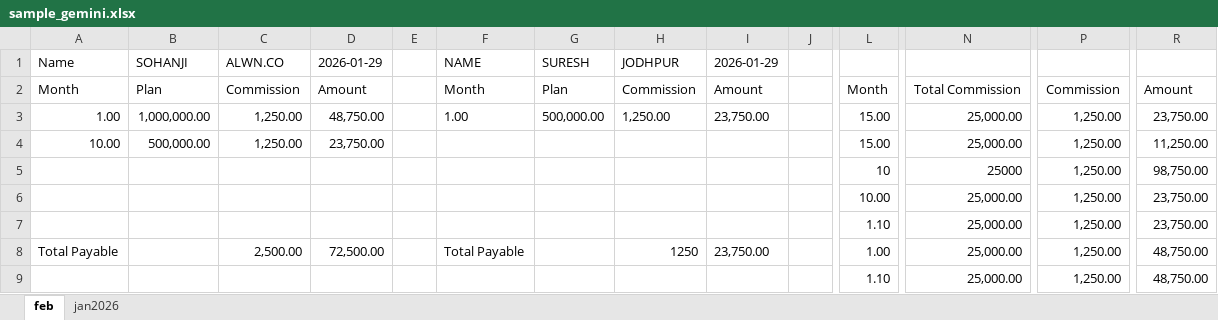
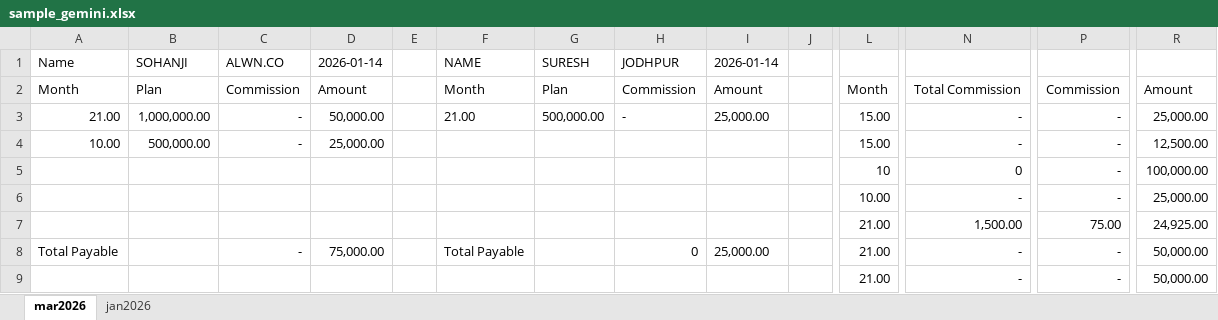
Before and after one commit to niteshnov2005/chitfund-app, an Excel workbook: sample_gemini.xlsx, sheet mar2026, drawn as a sheet; only a part is shown, gaps mark what is left out; values as stored, in another font and other column widths than the file's, no borders; the diff covers the shown part only; the diff names each change by its address in the sheet, - before the commit and + after, or states it on an @@ line.

```diff
--- a/sample_gemini.xlsx (sheet mar2026)
+++ b/sample_gemini.xlsx (sheet mar2026)
-sheet tab: feb
+sheet tab: mar2026
-D1: 2026-01-29
+D1: 2026-01-14
-I1: 2026-01-29
+I1: 2026-01-14
-A3: 1.00
+A3: 21.00
-C3:C4: 1,250.00
+C3:C4: -
-D3: 48,750.00
+D3: 50,000.00
-F3: 1.00
+F3: 21.00
-H3: 1,250.00
+H3: -
-I3: 23,750.00
+I3: 25,000.00
-N3:N4: 25,000.00
+N3:N4: -
-P3:P6: 1,250.00
+P3:P6: -
-R3: 23,750.00
+R3: 25,000.00
-D4: 23,750.00
+D4: 25,000.00
-R4: 11,250.00
+R4: 12,500.00
-N5: 25000
+N5: 0
-R5: 98,750.00
+R5: 100,000.00
-N6: 25,000.00
+N6: -
-R6: 23,750.00
+R6: 25,000.00
-L7: 1.10
+L7: 21.00
-N7: 25,000.00
+N7: 1,500.00
-P7: 1,250.00
+P7: 75.00
-R7: 23,750.00
+R7: 24,925.00
-C8: 2,500.00
+C8: -
-D8: 72,500.00
+D8: 75,000.00
-H8: 1250
+H8: 0
-I8: 23,750.00
+I8: 25,000.00
-L8: 1.00
+L8: 21.00
-N8:N9: 25,000.00
+N8:N9: -
-P8:P9: 1,250.00
+P8:P9: -
-R8:R9: 48,750.00
+R8:R9: 50,000.00
-L9: 1.10
+L9: 21.00
```
Also changed, not shown: 47 added rows, 47 removed rows and 710 edited cells elsewhere in this sheet, 3 other files.
